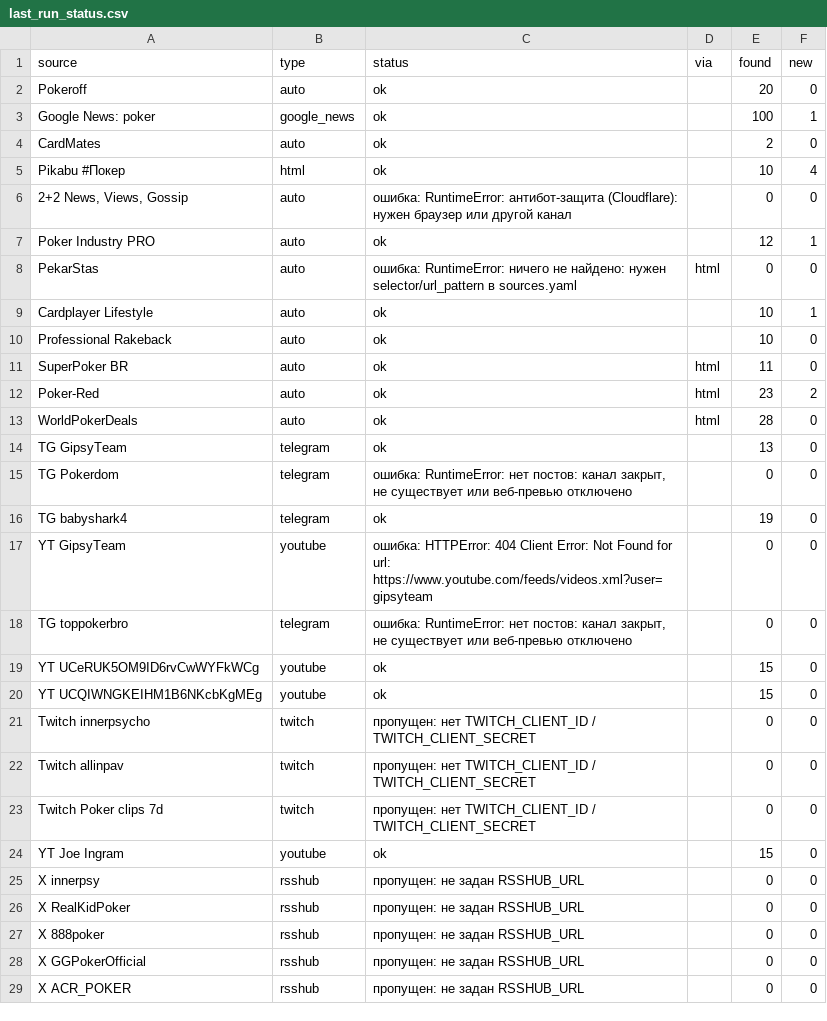
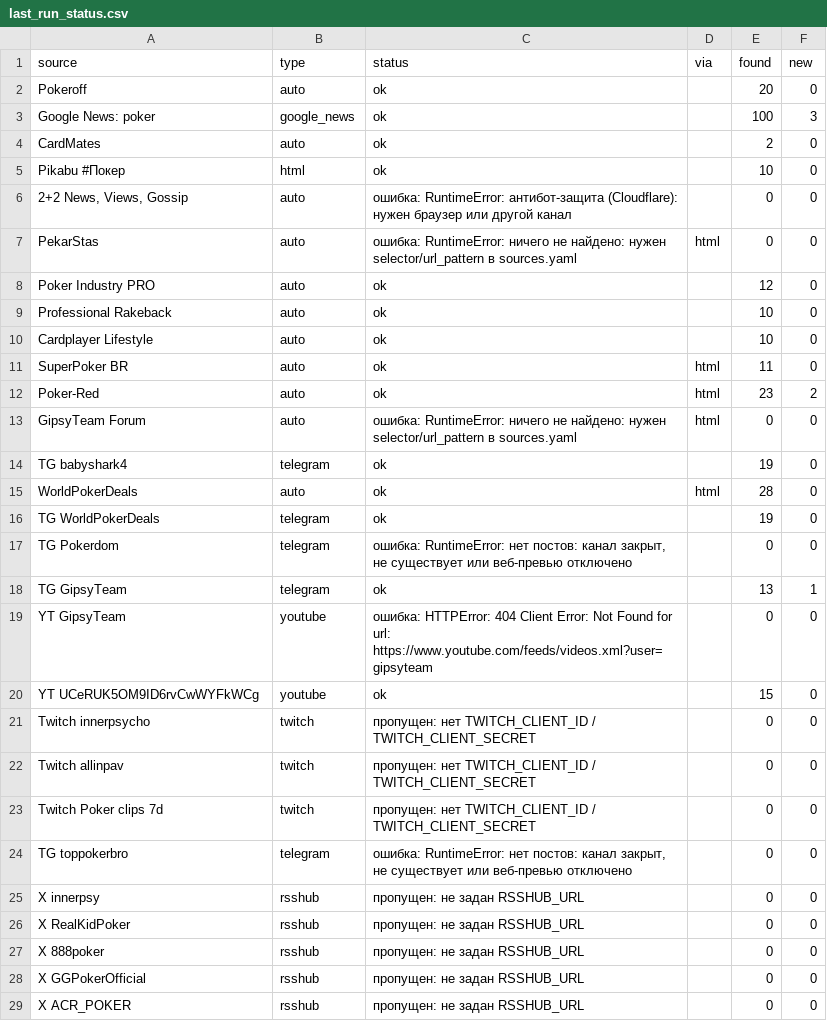
Before and after one commit to marta702/pokeroff-news, a CSV file: out/last_run_status.csv, drawn as a sheet; only a part is shown; the diff covers the shown part only.

```diff
--- a/out/last_run_status.csv
+++ b/out/last_run_status.csv
@@ -2,20 +2,20 @@
 Pokeroff,auto,ok,,20,0
-Google News: poker,google_news,ok,,100,1
+Google News: poker,google_news,ok,,100,3
 CardMates,auto,ok,,2,0
-Pikabu #Покер,html,ok,,10,4
+Pikabu #Покер,html,ok,,10,0
 "2+2 News, Views, Gossip",auto,ошибка: RuntimeError: антибот-защита (Cloudflare): нужен браузер или другой канал,,0,0
-Poker Industry PRO,auto,ok,,12,1
 PekarStas,auto,ошибка: RuntimeError: ничего не найдено: нужен selector/url_pattern в sources.yaml,html,0,0
-Cardplayer Lifestyle,auto,ok,,10,1
+Poker Industry PRO,auto,ok,,12,0
 Professional Rakeback,auto,ok,,10,0
+Cardplayer Lifestyle,auto,ok,,10,0
 SuperPoker BR,auto,ok,html,11,0
 Poker-Red,auto,ok,html,23,2
+GipsyTeam Forum,auto,ошибка: RuntimeError: ничего не найдено: нужен selector/url_pattern в sources.yaml,html,0,0
+TG babyshark4,telegram,ok,,19,0
 WorldPokerDeals,auto,ok,html,28,0
-TG GipsyTeam,telegram,ok,,13,0
+TG WorldPokerDeals,telegram,ok,,19,0
 TG Pokerdom,telegram,"ошибка: RuntimeError: нет постов: канал закрыт, не существует или веб-превью отключено",,0,0
-TG babyshark4,telegram,ok,,19,0
+TG GipsyTeam,telegram,ok,,13,1
 YT GipsyTeam,youtube,ошибка: HTTPError: 404 Client Error: Not Found for url: https://www.youtube.com/feeds/videos.xml?user=gipsyteam,,0,0
-TG toppokerbro,telegram,"ошибка: RuntimeError: нет постов: канал закрыт, не существует или веб-превью отключено",,0,0
 YT UCeRUK5OM9ID6rvCwWYFkWCg,youtube,ok,,15,0
-YT UCQIWNGKEIHM1B6NKcbKgMEg,youtube,ok,,15,0
 Twitch innerpsycho,twitch,пропущен: нет TWITCH_CLIENT_ID / TWITCH_CLIENT_SECRET,,0,0
@@ -23,3 +23,3 @@ Twitch allinpav,twitch,пропущен: нет TWITCH_CLIENT_ID / TWITCH_CLIENT
 Twitch Poker clips 7d,twitch,пропущен: нет TWITCH_CLIENT_ID / TWITCH_CLIENT_SECRET,,0,0
-YT Joe Ingram,youtube,ok,,15,0
+TG toppokerbro,telegram,"ошибка: RuntimeError: нет постов: канал закрыт, не существует или веб-превью отключено",,0,0
 X innerpsy,rsshub,пропущен: не задан RSSHUB_URL,,0,0
```
Also changed, not shown: 1 added row, 2 removed rows and 2 edited cells elsewhere in this file, 2 other files.
